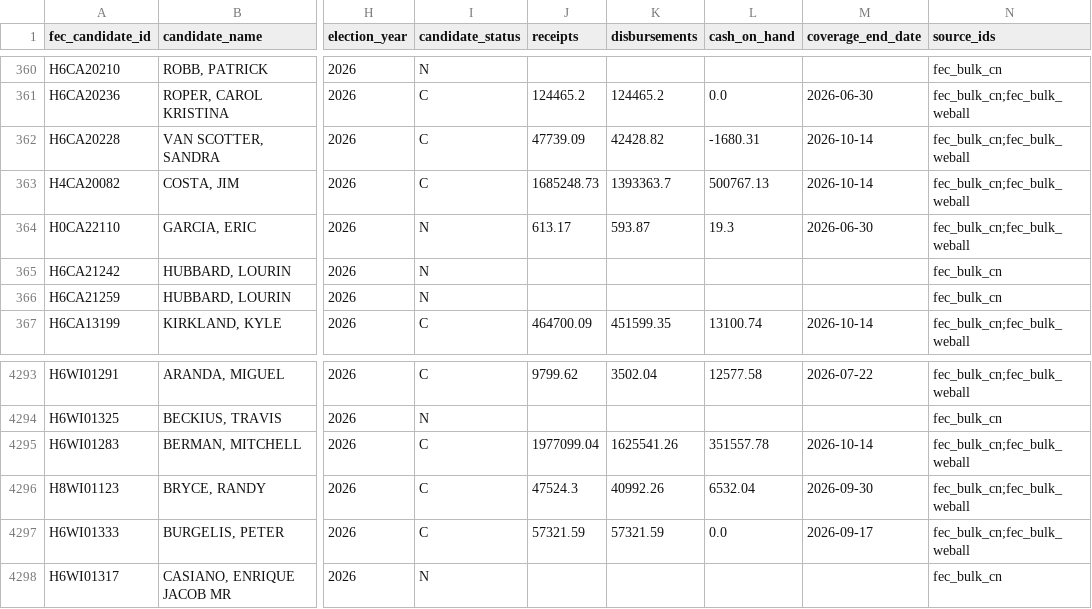
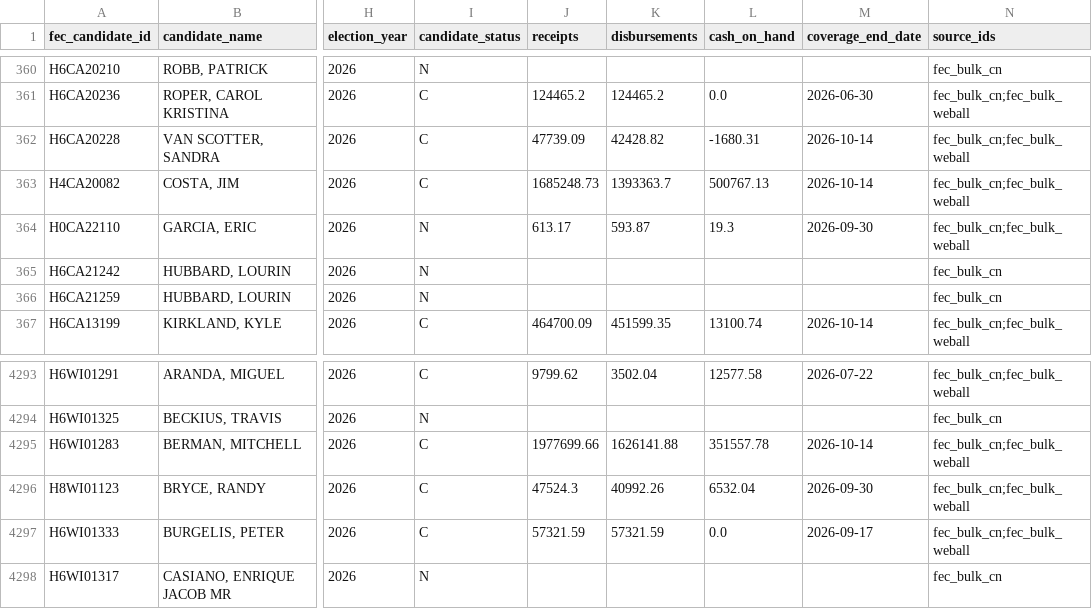
Before and after one commit to TMHSDigital/USA-Election-Tracker, a CSV file: fec/finance.csv, drawn as a sheet; only a part is shown, gaps mark what is left out; the diff covers the shown part only; the diff names each change by its address in the sheet, - before the commit and + after, or states it on an @@ line.

```diff
--- a/fec/finance.csv
+++ b/fec/finance.csv
-M364 (coverage_end_date): 2026-06-30
+M364 (coverage_end_date): 2026-09-30
-J4295 (receipts): 1977099.04
+J4295 (receipts): 1977699.66
-K4295 (disbursements): 1625541.26
+K4295 (disbursements): 1626141.88
```
Also changed, not shown: 13 edited cells elsewhere in this file, 8 other files.
